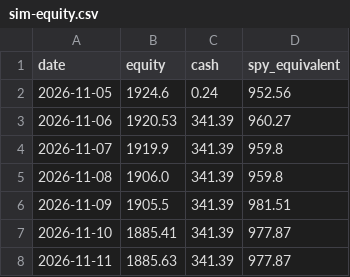
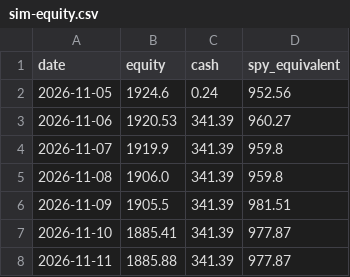
Before and after one commit to hpintojr/crypto-scanner, a CSV file: data/sim-equity.csv, drawn as a sheet.

```diff
--- a/data/sim-equity.csv
+++ b/data/sim-equity.csv
@@ -7,2 +7,2 @@ date,equity,cash,spy_equivalent
 2026-11-10,1885.41,341.39,977.87
-2026-11-11,1885.63,341.39,977.87
+2026-11-11,1885.88,341.39,977.87
```
Also changed, not shown: 5 other files.
